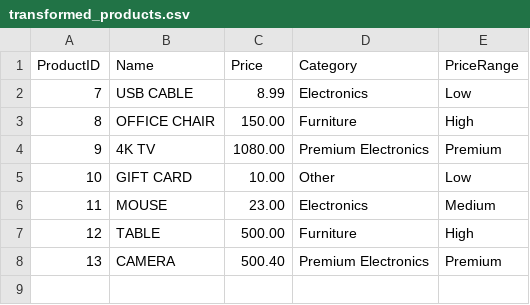
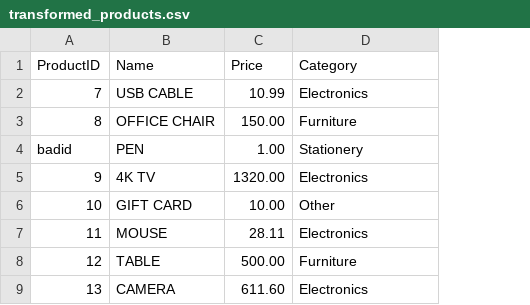
Before and after one commit to Wayles3/LSP_REPO_-Projects-, a CSV file: LSP_Spring_2026/data/transformed_products.csv, drawn as a sheet; removed rows and columns are numbered as before the commit, all else as after; the diff names each change by its address in the sheet, - before the commit and + after, or states it on an @@ line.

```diff
--- a/LSP_Spring_2026/data/transformed_products.csv
+++ b/LSP_Spring_2026/data/transformed_products.csv
-column E (PriceRange), rows 2-8: Low | High | Premium | Low | Medium | High | Premium
-C2 (Price): 8.99
+C2 (Price): 10.99
+row 4: badid | PEN | 1.00 | Stationery
-C5 (Price): 1080.00
+C5 (Price): 1320.00
-D5 (Category): Premium Electronics
+D5 (Category): Electronics
-C7 (Price): 23.00
+C7 (Price): 28.11
-C9 (Price): 500.40
+C9 (Price): 611.60
-D9 (Category): Premium Electronics
+D9 (Category): Electronics
```
Also changed, not shown: 7 other files.
